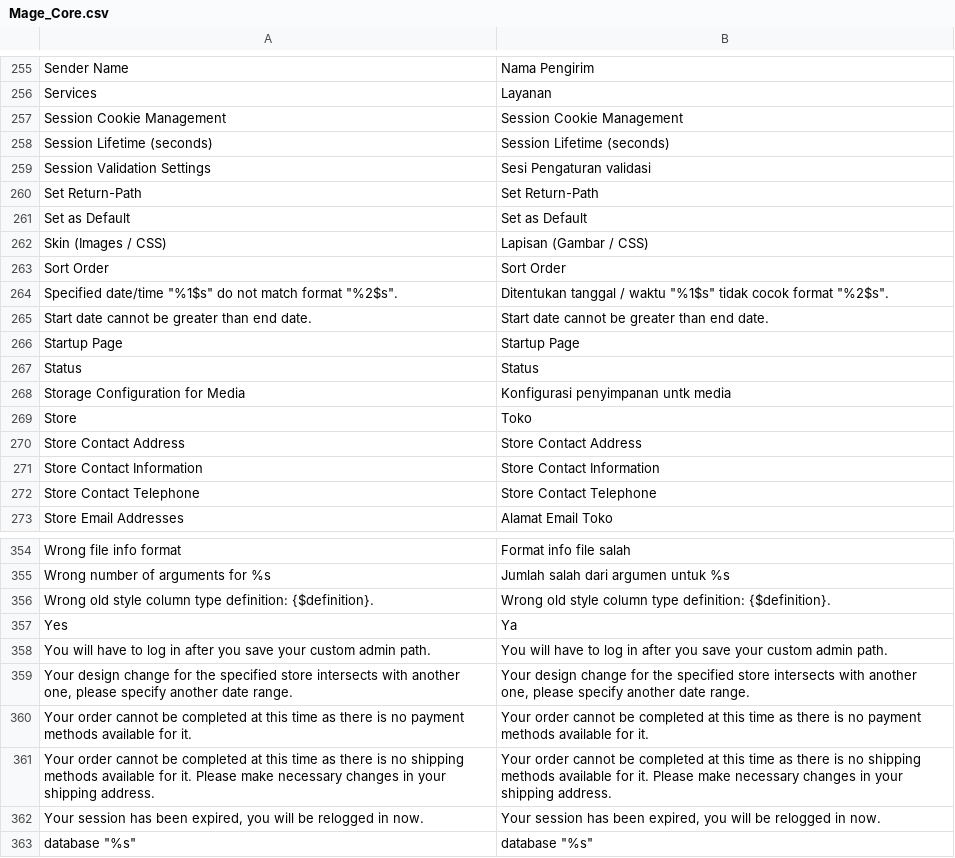
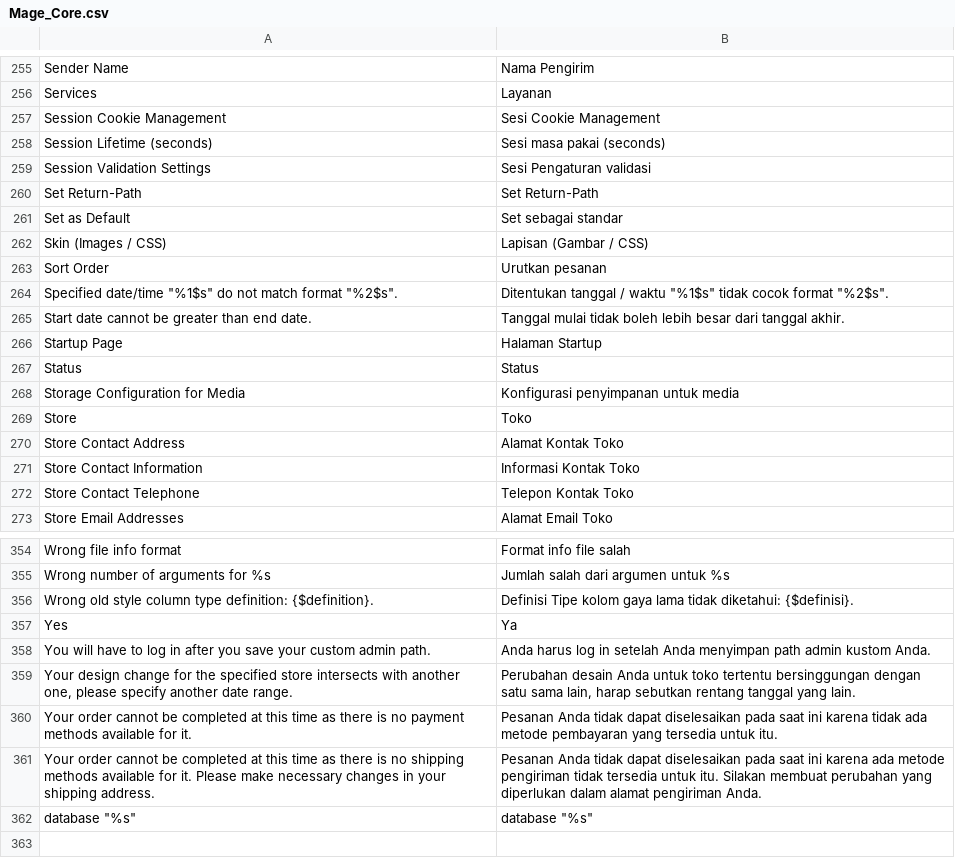
Before and after one commit to bippo/magento-id, a CSV file: app/locale/id_ID/Mage_Core.csv, drawn as a sheet; only a part is shown, gaps mark what is left out; the diff covers the shown part only.

```diff
--- a/app/locale/id_ID/Mage_Core.csv
+++ b/app/locale/id_ID/Mage_Core.csv
@@ -260,18 +260,18 @@
 "Services","Layanan"
-"Session Cookie Management","Session Cookie Management"
-"Session Lifetime (seconds)","Session Lifetime (seconds)"
+"Session Cookie Management","Sesi Cookie Management"
+"Session Lifetime (seconds)","Sesi masa pakai (seconds)"
 "Session Validation Settings","Sesi Pengaturan validasi"
 "Set Return-Path","Set Return-Path"
-"Set as Default","Set as Default"
+"Set as Default","Set sebagai standar"
 "Skin (Images / CSS)","Lapisan (Gambar / CSS)"
-"Sort Order","Sort Order"
+"Sort Order","Urutkan pesanan"
 "Specified date/time ""%1$s"" do not match format ""%2$s"".","Ditentukan tanggal / waktu ""%1$s"" tidak cocok format ""%2$s""."
-"Start date cannot be greater than end date.","Start date cannot be greater than end date."
-"Startup Page","Startup Page"
+"Start date cannot be greater than end date.","Tanggal mulai tidak boleh lebih besar dari tanggal akhir."
+"Startup Page","Halaman Startup"
 "Status","Status"
-"Storage Configuration for Media","Konfigurasi penyimpanan untk media"
+"Storage Configuration for Media","Konfigurasi penyimpanan untuk media"
 "Store","Toko"
-"Store Contact Address","Store Contact Address"
-"Store Contact Information","Store Contact Information"
-"Store Contact Telephone","Store Contact Telephone"
+"Store Contact Address","Alamat Kontak Toko"
+"Store Contact Information","Informasi Kontak Toko"
+"Store Contact Telephone","Telepon Kontak Toko"
 "Store Email Addresses","Alamat Email Toko"
@@ -359,9 +359,8 @@
 "Wrong number of arguments for %s","Jumlah salah dari argumen untuk %s"
-"Wrong old style column type definition: {$definition}.","Wrong old style column type definition: {$definition}."
+"Wrong old style column type definition: {$definition}.","Definisi Tipe kolom gaya lama tidak diketahui: {$definisi}."
 "Yes","Ya"
-"You will have to log in after you save your custom admin path.","You will have to log in after you save your custom admin path."
-"Your design change for the specified store intersects with another one, please specify another date range.","Your design change for the specified store intersects with another one, please specify another date range."
-"Your order cannot be completed at this time as there is no payment methods available for it.","Your order cannot be completed at this time as there is no payment methods available for it."
-"Your order cannot be completed at this time as there is no shipping methods available for it. Please make necessary changes in your shipping address.","Your order cannot be completed at this time as there is no shipping methods available for it. Please make necessary changes in your shipping address."
-"Your session has been expired, you will be relogged in now.","Your session has been expired, you will be relogged in now."
+"You will have to log in after you save your custom admin path.","Anda harus log in setelah Anda menyimpan path admin kustom Anda. "
+"Your design change for the specified store intersects with another one, please specify another date range.","Perubahan desain Anda untuk toko tertentu bersinggungan dengan satu sama lain, harap sebutkan rentang tanggal yang lain. "
+"Your order cannot be completed at this time as there is no payment methods available for it.","Pesanan Anda tidak dapat diselesaikan pada saat ini karena tidak ada metode pembayaran yang tersedia untuk itu. "
+"Your order cannot be completed at this time as there is no shipping methods available for it. Please make necessary changes in your shipping address.","Pesanan Anda tidak dapat diselesaikan pada saat ini karena ada metode pengiriman tidak tersedia untuk itu. Silakan membuat perubahan yang diperlukan dalam alamat pengiriman Anda. "
 "database ""%s""","database ""%s"""
```
Also changed, not shown: 47 edited cells elsewhere in this file, app/locale/id_ID/Mage_Catalog.csv, app/locale/id_ID/Mage_CatalogSearch.csv, 13 other files.
